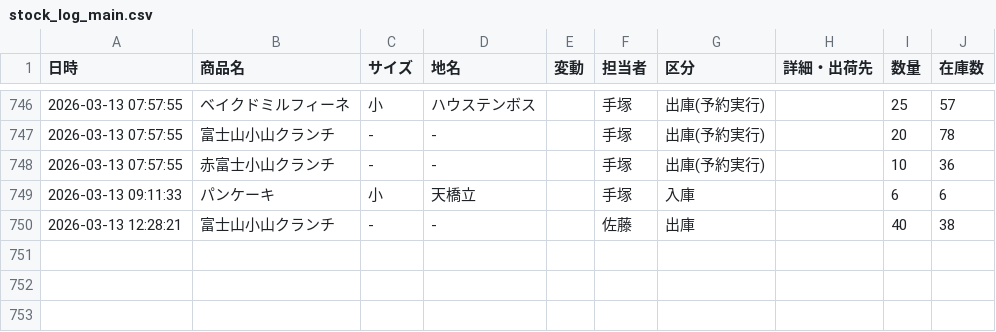
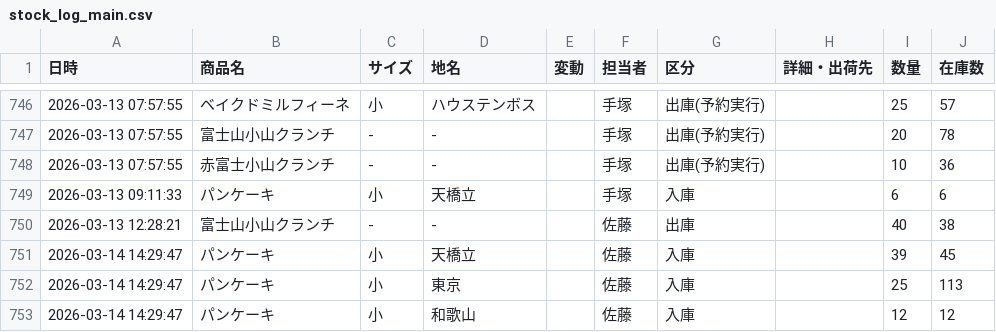
Before and after one commit to iplan381/zaiko-kanri, a CSV file: stock_log_main.csv, drawn as a sheet; only a part is shown, gaps mark what is left out; the diff names each change by its address in the sheet, - before the commit and + after, or states it on an @@ line.

Commit message:
Log Update

```diff
--- a/stock_log_main.csv
+++ b/stock_log_main.csv
+row 751: 2026-03-14 14:29:47 | パンケーキ | 小 | 天橋立 |  | 佐藤 | 入庫 |  | 39 | 45
+row 752: 2026-03-14 14:29:47 | パンケーキ | 小 | 東京 |  | 佐藤 | 入庫 |  | 25 | 113
+row 753: 2026-03-14 14:29:47 | パンケーキ | 小 | 和歌山 |  | 佐藤 | 入庫 |  | 12 | 12
```
